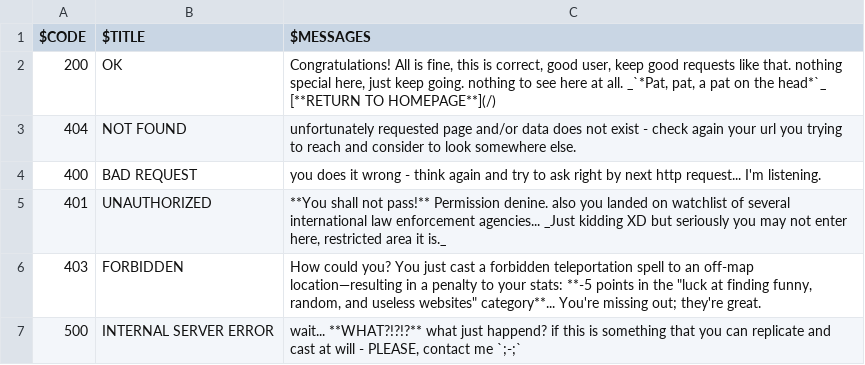
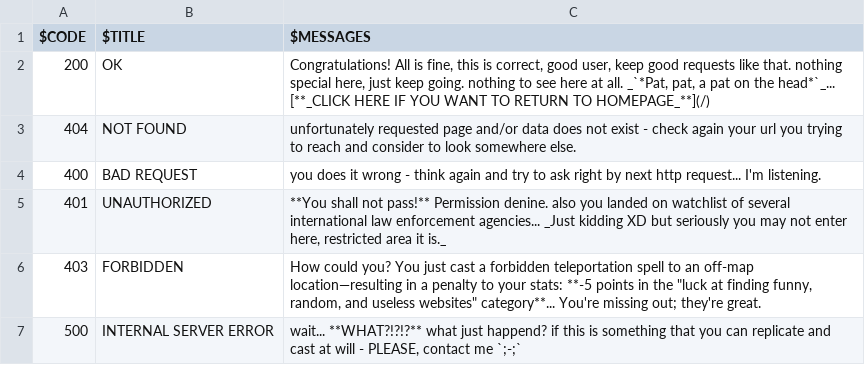
Before and after one commit to Sarverott/Sarverott, a CSV file: data/httpstatus.csv, drawn as a sheet.

Commit message:
fixing hydra, adding bigger font of error messages, renaming couple files, removing unused parts of deprecated codes

```diff
--- a/data/httpstatus.csv
+++ b/data/httpstatus.csv
@@ -1,3 +1,3 @@
 $CODE | $TITLE | $MESSAGES
-200 | OK | Congratulations! All is fine, this is correct, good user, keep good requests like that. nothing special here, just keep going. nothing to see here at all. _`*Pat, pat, a pat on the head*`_ [**RETURN TO HOMEPAGE**](/)
+200 | OK | Congratulations! All is fine, this is correct, good user, keep good requests like that. nothing special here, just keep going. nothing to see here at all. _`*Pat, pat, a pat on the head*`_... [**_CLICK HERE IF YOU WANT TO RETURN TO HOMEPAGE_**](/)
 404 | NOT FOUND | unfortunately requested page and/or data does not exist - check again your url you trying to reach and consider to look somewhere else.
```
Also changed, not shown: 15 other files.
